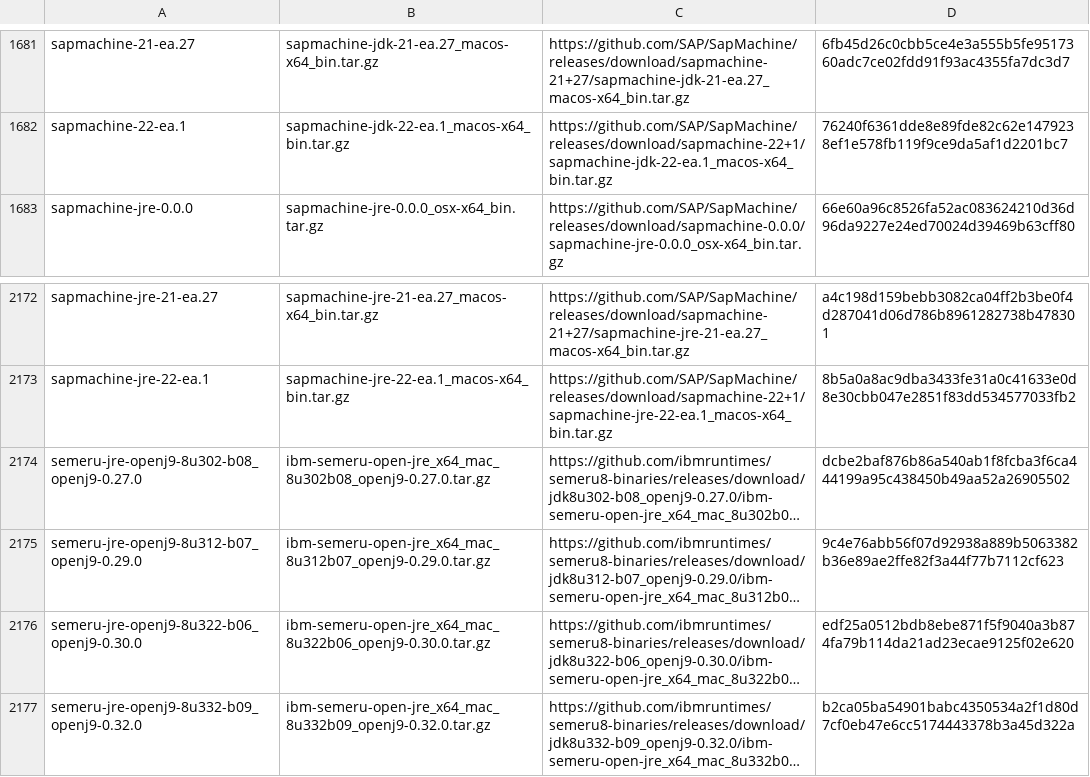
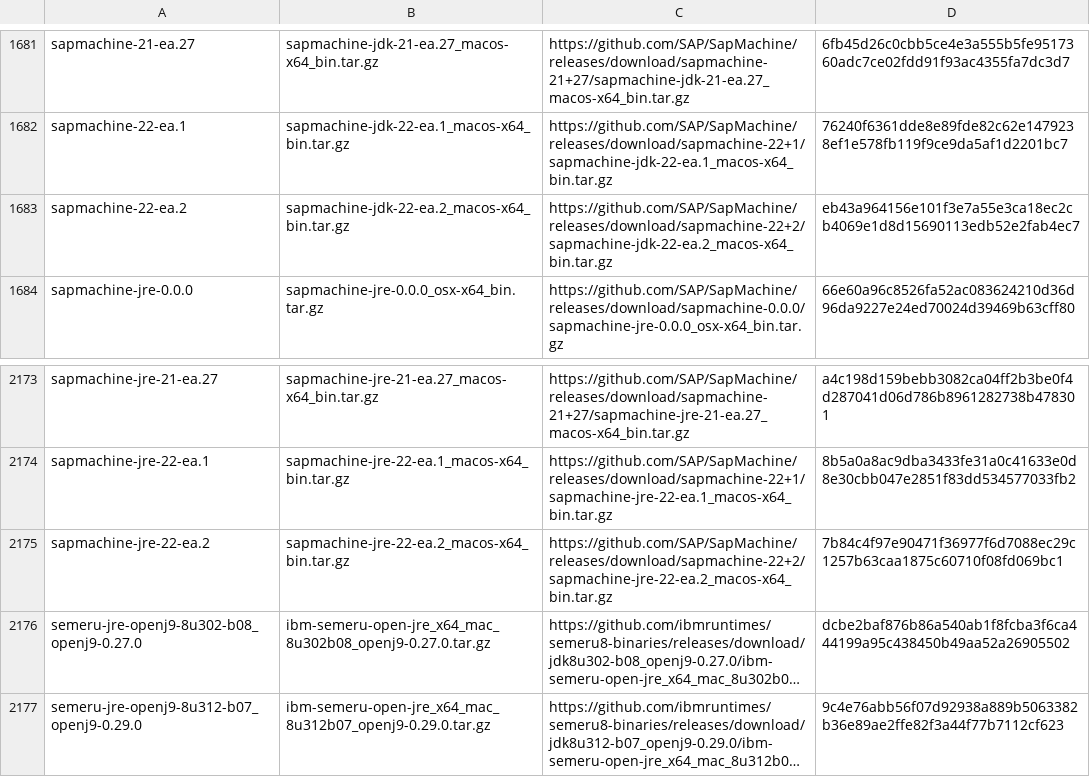
Before and after one commit to mise-plugins/rtx-java, a TSV file: data/jdk-macosx-x86_64-all.tsv, drawn as a sheet; only a part is shown, gaps mark what is left out; the shorter side is filled out with more unchanged rows; long unchanged cells end in …; the diff names each change by its address in the sheet, - before the commit and + after, or states it on an @@ line.

```diff
--- a/data/jdk-macosx-x86_64-all.tsv
+++ b/data/jdk-macosx-x86_64-all.tsv
+row 1683: sapmachine-22-ea.2 | sapmachine-jdk-22-ea.2_macos-x64_bin.tar.gz | https://github.com/SAP/SapMachine/releases/download/sapmachine-22+2/sapmachine-jdk-22-ea.2_macos-x64_bin.tar.gz | eb43a964156e101f3e7a55e3ca18ec2cb4069e1d8d15690113edb52e2fab4ec7
+row 2175: sapmachine-jre-22-ea.2 | sapmachine-jre-22-ea.2_macos-x64_bin.tar.gz | https://github.com/SAP/SapMachine/releases/download/sapmachine-22+2/sapmachine-jre-22-ea.2_macos-x64_bin.tar.gz | 7b84c4f97e90471f36977f6d7088ec29c1257b63caa1875c60710f08fd069bc1
```
Also changed, not shown: data/jdk-macosx-aarch64-all.tsv, data/jdk-macosx-aarch64-ea.tsv, 3 other files.
